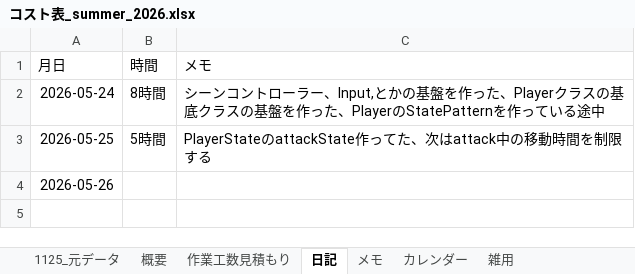
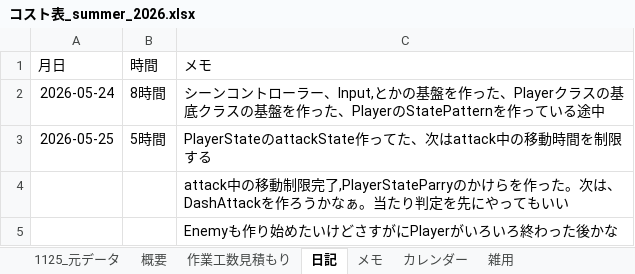
Before and after one commit to hir4rin/2026_summer, an Excel workbook: 進捗/コスト表_summer_2026.xlsx, sheet 日記, drawn as a sheet; values as stored, in another font and other column widths than the file's, no borders; removed rows and columns are numbered as before the commit, all else as after; the diff names each change by its address in the sheet, - before the commit and + after, or states it on an @@ line.

Commit message:
ParryStateを作った、未完成だけど

```diff
--- a/進捗/コスト表_summer_2026.xlsx (sheet 日記)
+++ b/進捗/コスト表_summer_2026.xlsx (sheet 日記)
-row 4: 2026-05-26
+row 4:  |  | attack中の移動制限完了,PlayerStateParryのかけらを作った。次は、DashAttackを作ろうかなぁ。当たり判定を先にやってもいい
+row 5:  |  | Enemyも作り始めたいけどさすがにPlayerがいろいろ終わった後かな
```
Also changed, not shown: sheet 作業工数見積もり, sheet メモ, sheet 概要, sheet 1125_元データ, formulas that keep their value, 14 other files.
